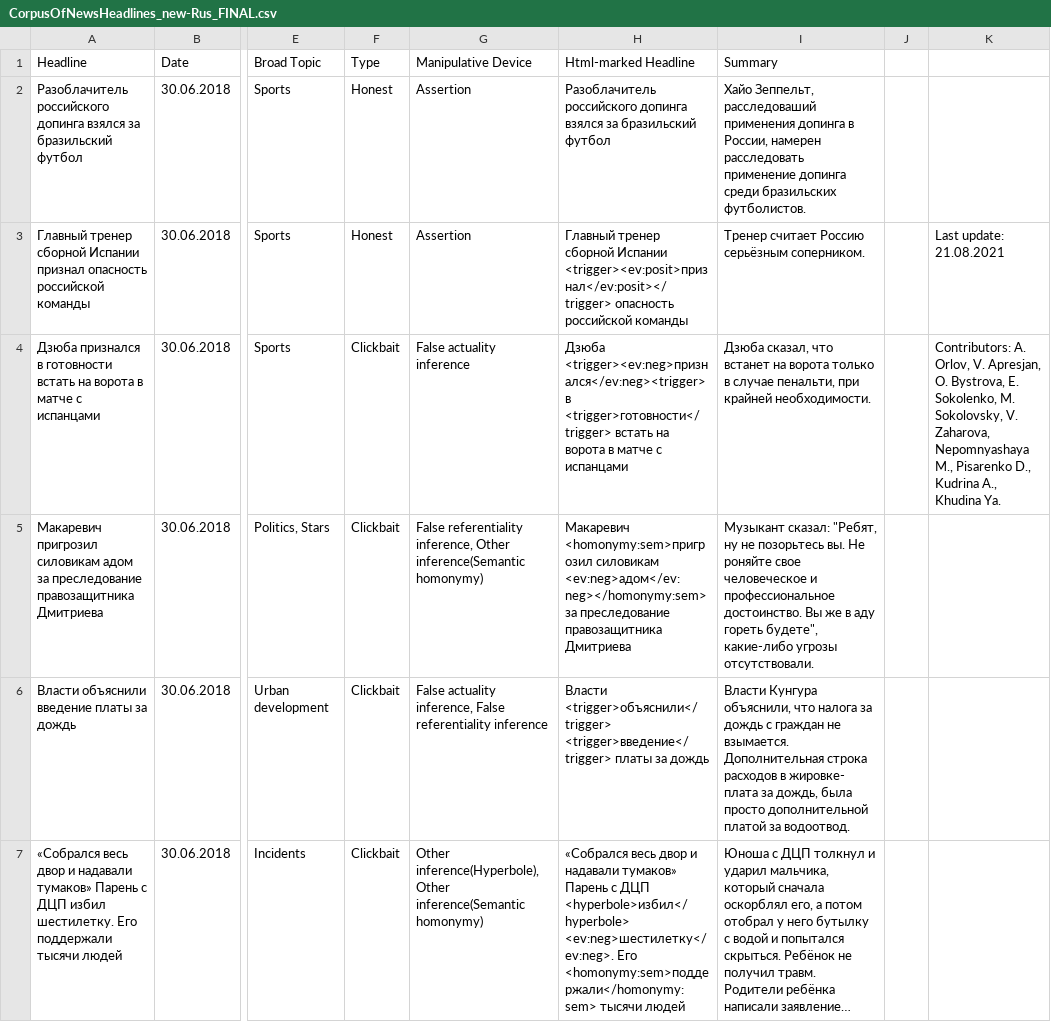
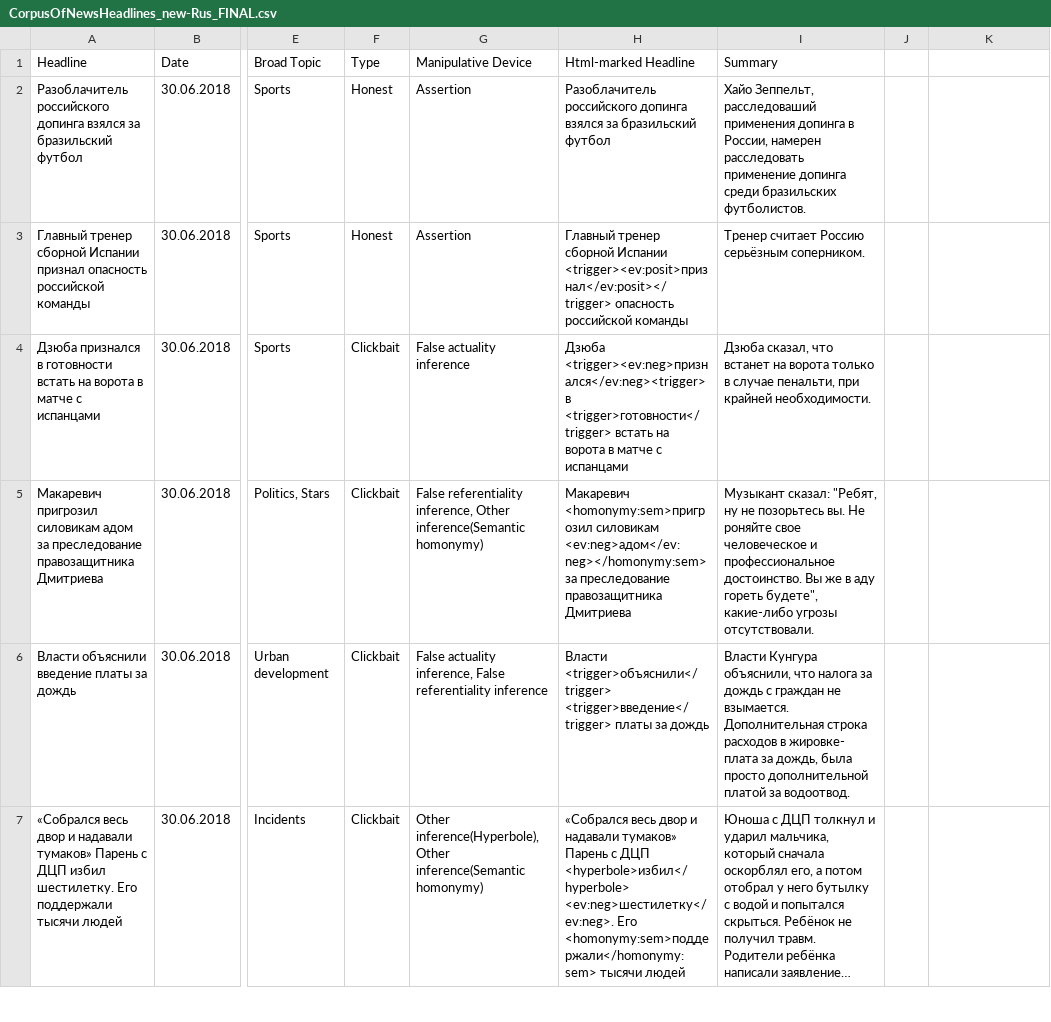
Before and after one commit to BunnyNoBugs/hse-headlines-project, a CSV file: data/CorpusOfNewsHeadlines_new-Rus_FINAL.csv, drawn as a sheet; only a part is shown, gaps mark what is left out; long unchanged cells end in …; the diff names each change by its address in the sheet, - before the commit and + after, or states it on an @@ line.

Commit message:
Update CorpusOfNewsHeadlines_new-Rus_FINAL.csv

```diff
--- a/data/CorpusOfNewsHeadlines_new-Rus_FINAL.csv
+++ b/data/CorpusOfNewsHeadlines_new-Rus_FINAL.csv
-K3: Last update: 21.08.2021
+K3: (empty)
-K4: Contributors: A. Orlov, V. Apresjan, O. Bystrova, E. Sokolenko, M. Sokolovsky, V. Zaharova, Nepomnyashaya M., Pisarenko D., Kudrina A., Khudina Ya.
+K4: (empty)
```
